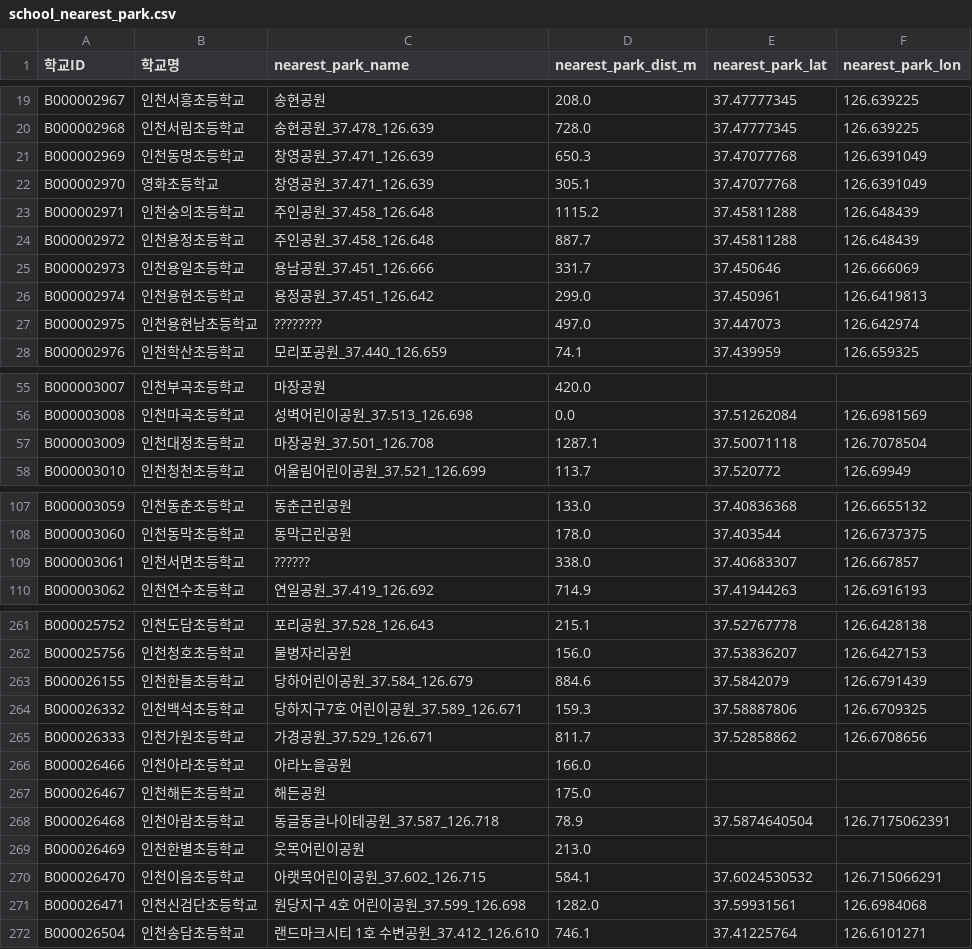
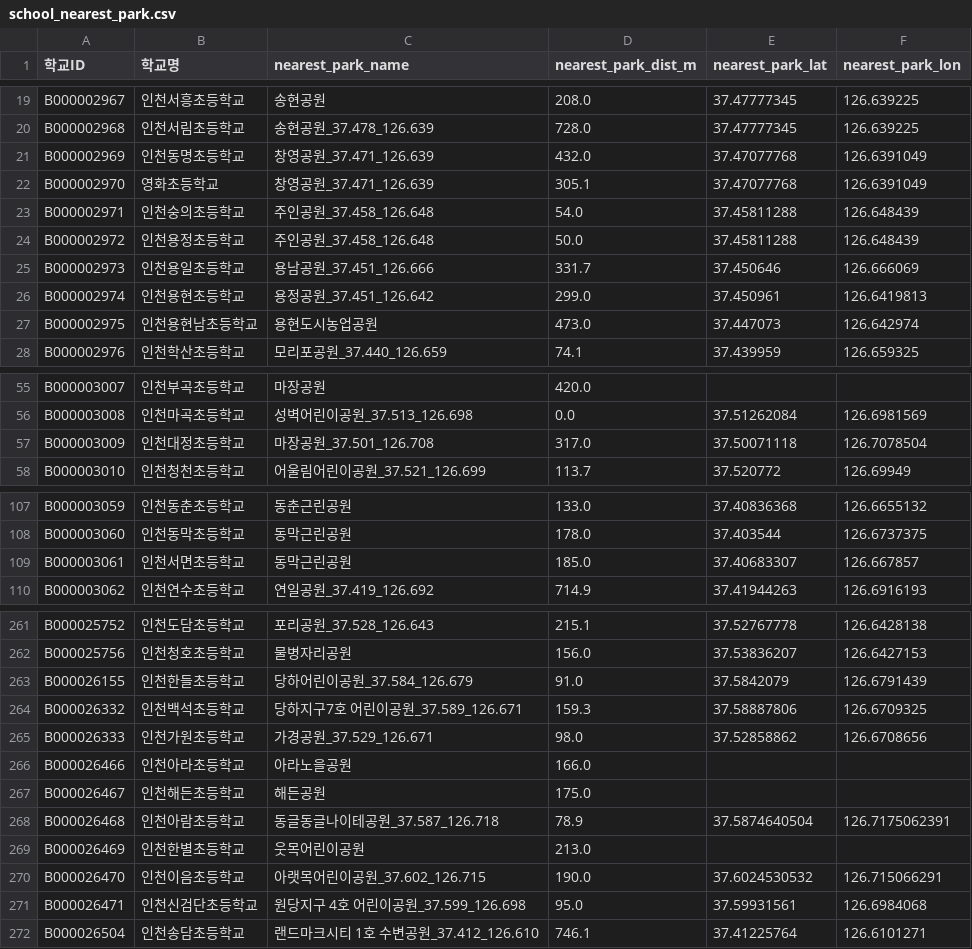
Before and after one commit to namijini0403/2026-park-analysis, a CSV file: data_processed/school_nearest_park.csv, drawn as a sheet; only a part is shown, gaps mark what is left out; the diff covers the shown part only.

```diff
--- a/data_processed/school_nearest_park.csv
+++ b/data_processed/school_nearest_park.csv
@@ -20,9 +20,9 @@ B000002967,인천서흥초등학교,송현공원,208.0,37.47777345,126.639225
 B000002968,인천서림초등학교,송현공원_37.478_126.639,728.0,37.47777345,126.639225
-B000002969,인천동명초등학교,창영공원_37.471_126.639,650.3,37.47077768,126.6391049
+B000002969,인천동명초등학교,창영공원_37.471_126.639,432.0,37.47077768,126.6391049
 B000002970,영화초등학교,창영공원_37.471_126.639,305.1,37.47077768,126.6391049
-B000002971,인천숭의초등학교,주인공원_37.458_126.648,1115.2,37.45811288,126.648439
-B000002972,인천용정초등학교,주인공원_37.458_126.648,887.7,37.45811288,126.648439
+B000002971,인천숭의초등학교,주인공원_37.458_126.648,54.0,37.45811288,126.648439
+B000002972,인천용정초등학교,주인공원_37.458_126.648,50.0,37.45811288,126.648439
 B000002973,인천용일초등학교,용남공원_37.451_126.666,331.7,37.450646,126.666069
 B000002974,인천용현초등학교,용정공원_37.451_126.642,299.0,37.450961,126.6419813
-B000002975,인천용현남초등학교,????????,497.0,37.447073,126.642974
+B000002975,인천용현남초등학교,용현도시농업공원,473.0,37.447073,126.642974
 B000002976,인천학산초등학교,모리포공원_37.440_126.659,74.1,37.439959,126.659325
@@ -56,3 +56,3 @@ B000003007,인천부곡초등학교,마장공원,420.0,,
 B000003008,인천마곡초등학교,성벽어린이공원_37.513_126.698,0.0,37.51262084,126.6981569
-B000003009,인천대정초등학교,마장공원_37.501_126.708,1287.1,37.50071118,126.7078504
+B000003009,인천대정초등학교,마장공원_37.501_126.708,317.0,37.50071118,126.7078504
 B000003010,인천청천초등학교,어울림어린이공원_37.521_126.699,113.7,37.520772,126.69949
@@ -108,3 +108,3 @@ B000003059,인천동춘초등학교,동춘근린공원,133.0,37.40836368,126.665
 B000003060,인천동막초등학교,동막근린공원,178.0,37.403544,126.6737375
-B000003061,인천서면초등학교,??????,338.0,37.40683307,126.667857
+B000003061,인천서면초등학교,동막근린공원,185.0,37.40683307,126.667857
 B000003062,인천연수초등학교,연일공원_37.419_126.692,714.9,37.41944263,126.6916193
@@ -262,5 +262,5 @@ B000025752,인천도담초등학교,포리공원_37.528_126.643,215.1,37.5276777
 B000025756,인천청호초등학교,물병자리공원,156.0,37.53836207,126.6427153
-B000026155,인천한들초등학교,당하어린이공원_37.584_126.679,884.6,37.5842079,126.6791439
+B000026155,인천한들초등학교,당하어린이공원_37.584_126.679,91.0,37.5842079,126.6791439
 B000026332,인천백석초등학교,당하지구7호 어린이공원_37.589_126.671,159.3,37.58887806,126.6709325
-B000026333,인천가원초등학교,가경공원_37.529_126.671,811.7,37.52858862,126.6708656
+B000026333,인천가원초등학교,가경공원_37.529_126.671,98.0,37.52858862,126.6708656
 B000026466,인천아라초등학교,아라노을공원,166.0,,
@@ -269,4 +269,4 @@ B000026468,인천아람초등학교,동글동글나이테공원_37.587_126.718,7
 B000026469,인천한별초등학교,웃목어린이공원,213.0,,
-B000026470,인천이음초등학교,아랫목어린이공원_37.602_126.715,584.1,37.6024530532,126.715066291
-B000026471,인천신검단초등학교,원당지구 4호 어린이공원_37.599_126.698,1282.0,37.59931561,126.6984068
+B000026470,인천이음초등학교,아랫목어린이공원_37.602_126.715,190.0,37.6024530532,126.715066291
+B000026471,인천신검단초등학교,원당지구 4호 어린이공원_37.599_126.698,95.0,37.59931561,126.6984068
 B000026504,인천송담초등학교,랜드마크시티 1호 수변공원_37.412_126.610,746.1,37.41225764,126.6101271
```
Also changed, not shown: 27 edited cells elsewhere in this file, 8 other files.
